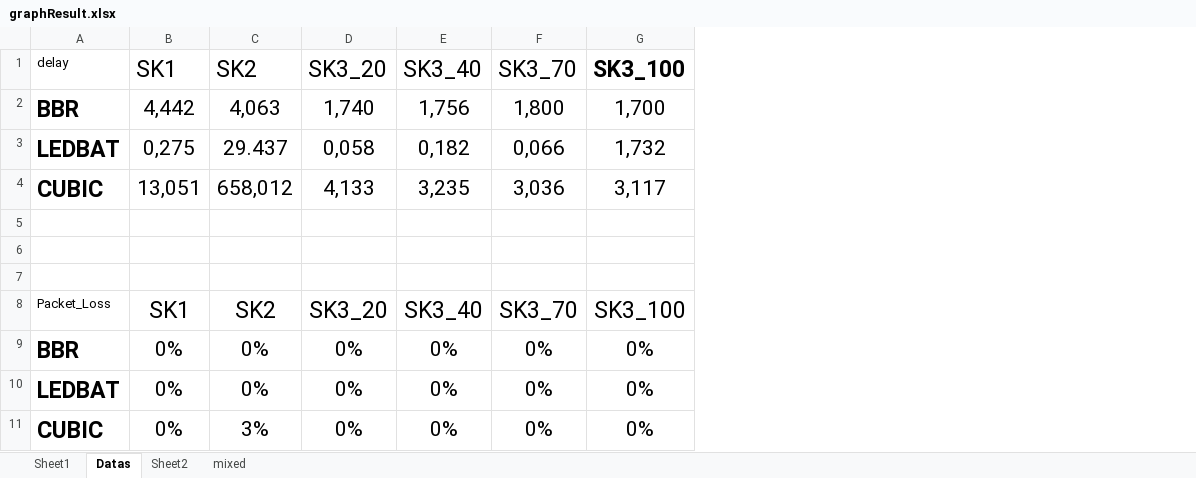
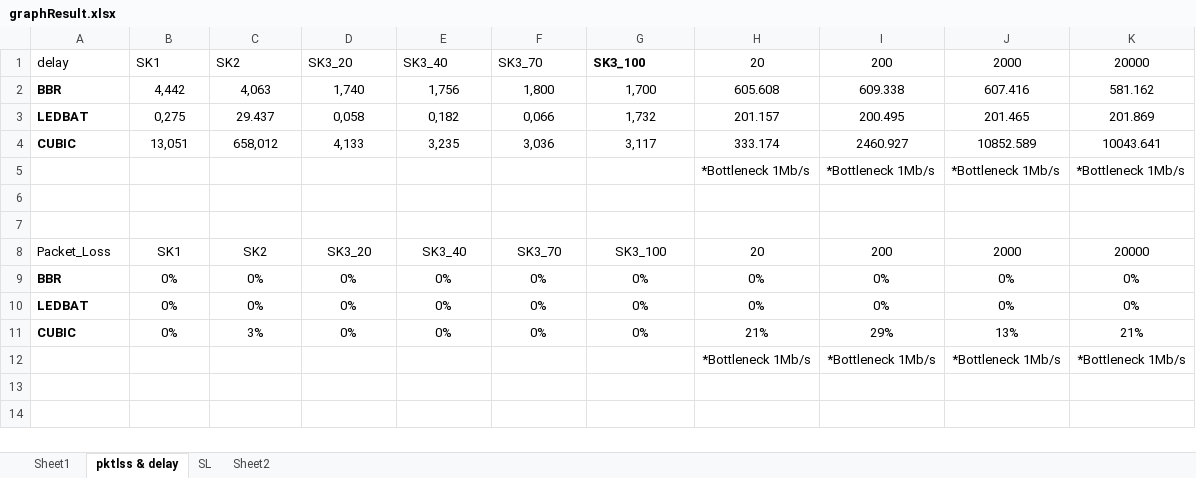
Before and after one commit to rgilangn/skripsksh, an Excel workbook: graphResult.xlsx, sheet pktlss & delay, drawn as a sheet; values as stored, in another font and other column widths than the file's, no borders; table styles not drawn; the diff names each change by its address in the sheet, - before the commit and + after, or states it on an @@ line.

Commit message:
add graph data

```diff
--- a/graphResult.xlsx (sheet pktlss & delay)
+++ b/graphResult.xlsx (sheet pktlss & delay)
-sheet tab: Datas
+sheet tab: pktlss & delay
-sheet tab: mixed
+sheet tab: SL
@@ sheet tab order changed: Sheet1 | pktlss & delay | SL | Sheet2 @@
+column H, rows 1-11: 20 | 605.608 | 201.157 | 333.174 | *Bottleneck 1Mb/s |  |  | 20 | 0% | 0% | 21%
+column I, rows 1-11: 200 | 609.338 | 200.495 | 2460.927 | *Bottleneck 1Mb/s |  |  | 200 | 0% | 0% | 29%
+column J, rows 1-11: 2000 | 607.416 | 201.465 | 10852.589 | *Bottleneck 1Mb/s |  |  | 2000 | 0% | 0% | 13%
+column K, rows 1-11: 20000 | 581.162 | 201.869 | 10043.641 | *Bottleneck 1Mb/s |  |  | 20000 | 0% | 0% | 21%
@@ B1:G1 text size: smaller @@
@@ A2:G4 text size: smaller @@
-row 5: (empty)
+row 5:  |  |  |  |  |  |  | *Bottleneck 1Mb/s | *Bottleneck 1Mb/s | *Bottleneck 1Mb/s | *Bottleneck 1Mb/s
@@ B8:G8 text size: smaller @@
@@ A9:G11 text size: smaller @@
+row 12:  |  |  |  |  |  |  | *Bottleneck 1Mb/s | *Bottleneck 1Mb/s | *Bottleneck 1Mb/s | *Bottleneck 1Mb/s
```
Also changed, not shown: sheet Sheet1, sheet SL, sheet Sheet2, 34 other files.
